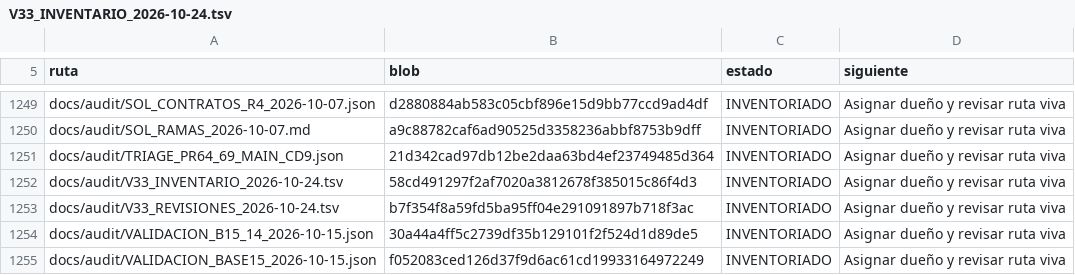
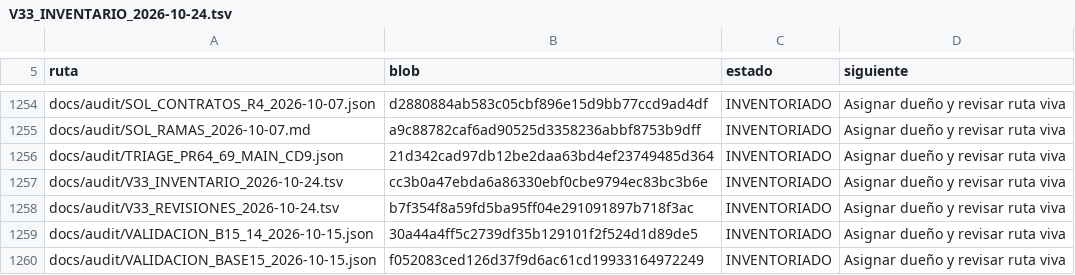
Before and after one commit to Jhona-la/Trader-Gemini, a TSV file: docs/audit/V33_INVENTARIO_2026-10-24.tsv, drawn as a sheet; only a part is shown, gaps mark what is left out; the diff covers the shown part only.

```diff
--- a/docs/audit/V33_INVENTARIO_2026-10-24.tsv
+++ b/docs/audit/V33_INVENTARIO_2026-10-24.tsv
@@ -1251,3 +1256,3 @@ docs/audit/SOL_RAMAS_2026-10-07.md	a9c88782caf6ad90525d3358236abbf8753b9dff	INVE
 docs/audit/TRIAGE_PR64_69_MAIN_CD9.json	21d342cad97db12be2daa63bd4ef23749485d364	INVENTORIADO	Asignar dueño y revisar ruta viva
-docs/audit/V33_INVENTARIO_2026-10-24.tsv	58cd491297f2af7020a3812678f385015c86f4d3	INVENTORIADO	Asignar dueño y revisar ruta viva
+docs/audit/V33_INVENTARIO_2026-10-24.tsv	cc3b0a47ebda6a86330ebf0cbe9794ec83bc3b6e	INVENTORIADO	Asignar dueño y revisar ruta viva
 docs/audit/V33_REVISIONES_2026-10-24.tsv	b7f354f8a59fd5ba95ff04e291091897b718f3ac	INVENTORIADO	Asignar dueño y revisar ruta viva
```
Also changed, not shown: 5 added rows and 5 edited cells elsewhere in this file, 2 other files.
